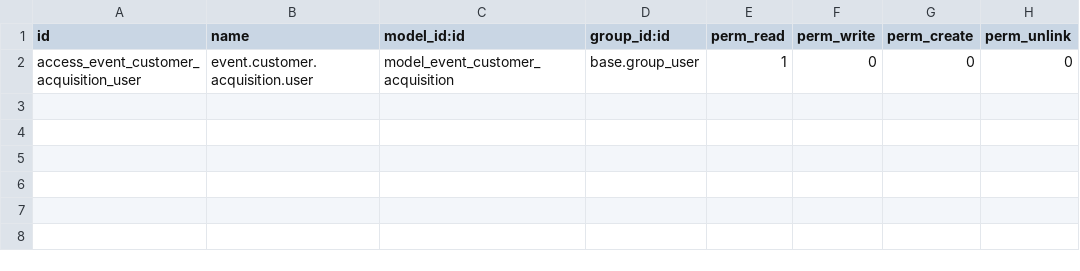
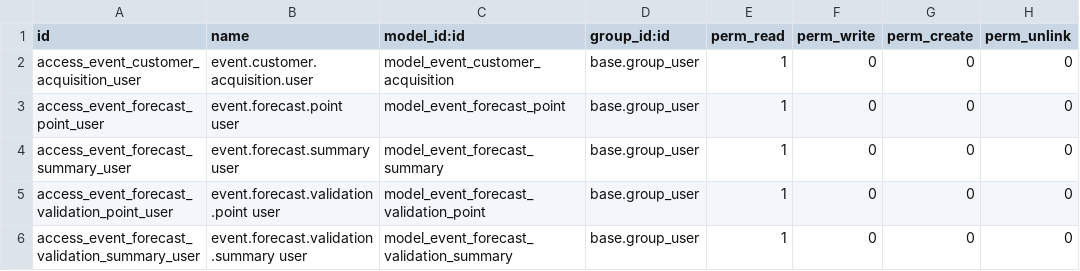
Before and after one commit to GoGaga-Entertainment/Odoo-19-Customizations, a CSV file: odoo/custom_addons/spreadsheet_dashboard_event_sale_enhancements_withAI/security/ir.model.access.csv, drawn as a sheet; the diff names each change by its address in the sheet, - before the commit and + after, or states it on an @@ line.

Commit message:
Enhancement of Events Dashboard with implementation of Sales Forecasting with Average Order Value & Machine Learning-based algorithms
Improved the existing custom Events Dashboard by implementing algorithms for Event sales forecasting based on Average Order Value (AOV) and other Machine Learning algorithms such as Linear Regression, Polynomial Regression, Exponential Smoothing and ARIMA to forecast future sales revenues.

This was done using a new forecasting engine developed in event_forecast_engine.py. Additionally, also implemented functionality for model Training, Testing & Validation by dividing the sales data chronologically in an 80/20 split ratio within the same.

The models can also be evaluated based on the Mean Absolute Percentage Error (MAPE) to denote the best forecasting model. All algorithms include visualizations of historical & forecasted Event sales revenue over time and dynamic filters to analyze the data over preferred periods of 7 days, 1 month,  6 months, 1 year, 2 years, 5 years & 10 years.

```diff
--- a/odoo/custom_addons/spreadsheet_dashboard_event_sale_enhancements_withAI/security/ir.model.access.csv
+++ b/odoo/custom_addons/spreadsheet_dashboard_event_sale_enhancements_withAI/security/ir.model.access.csv
+row 3: access_event_forecast_point_user | event.forecast.point user | model_event_forecast_point | base.group_user | 1 | 0 | 0 | 0
+row 4: access_event_forecast_summary_user | event.forecast.summary user | model_event_forecast_summary | base.group_user | 1 | 0 | 0 | 0
+row 5: access_event_forecast_validation_point_user | event.forecast.validation.point user | model_event_forecast_validation_point | base.group_user | 1 | 0 | 0 | 0
+row 6: access_event_forecast_validation_summary_user | event.forecast.validation.summary user | model_event_forecast_validation_summary | base.group_user | 1 | 0 | 0 | 0
```
Also changed, not shown: 11 other files.
